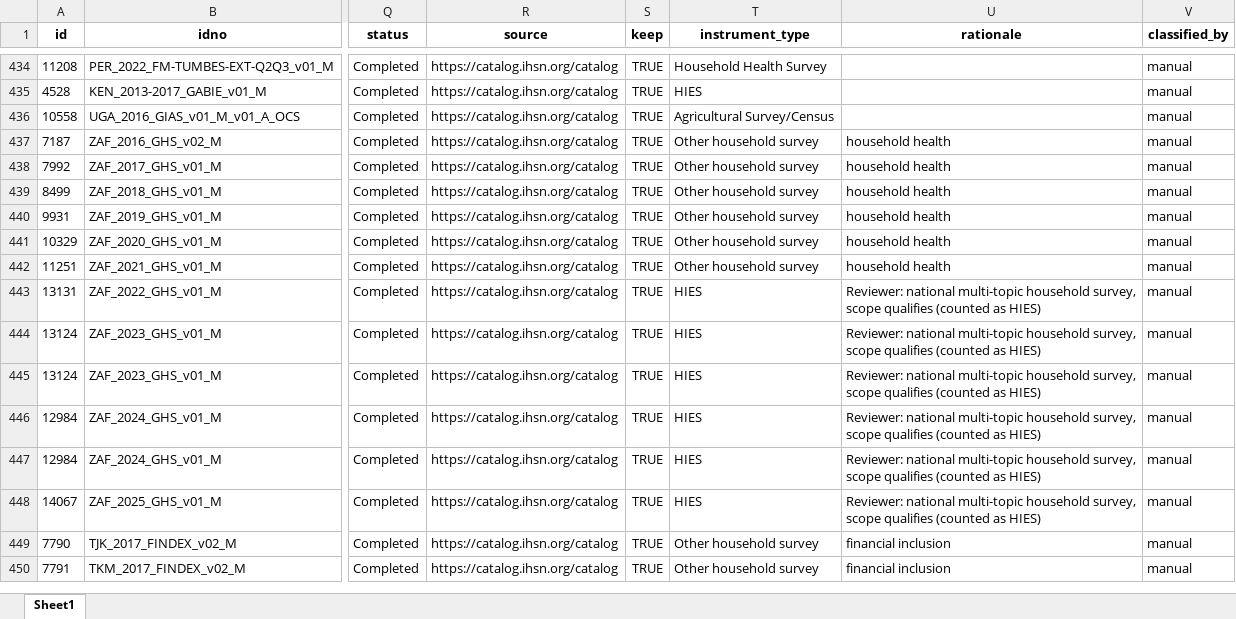
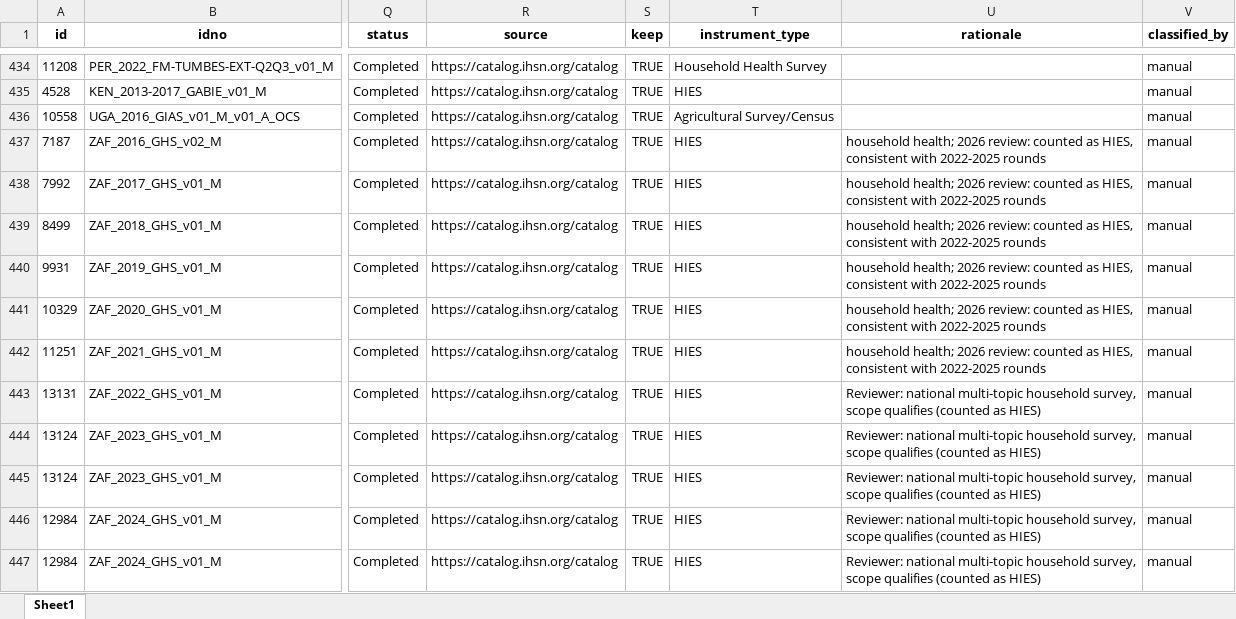
Before and after one commit to lnoe10/instrument_inventory, an Excel workbook: Output/instrument_data_ogdi_years/ihsn_2016-2025.xlsx, sheet Sheet1, drawn as a sheet; only a part is shown, gaps mark what is left out; the shorter side is filled out with more unchanged rows; values as stored, in another font and other column widths than the file's, no borders; the diff names each change by its address in the sheet, - before the commit and + after, or states it on an @@ line.

```diff
--- a/Output/instrument_data_ogdi_years/ihsn_2016-2025.xlsx (sheet Sheet1)
+++ b/Output/instrument_data_ogdi_years/ihsn_2016-2025.xlsx (sheet Sheet1)
-T437:T442 (instrument_type): Other household survey
+T437:T442 (instrument_type): HIES
-U437:U442 (rationale): household health
+U437:U442 (rationale): household health; 2026 review: counted as HIES, consistent with 2022-2025 rounds
```
Also changed, not shown: Output/misc_data/ihsn_unclassified_LN.xlsx, 1 other file.
